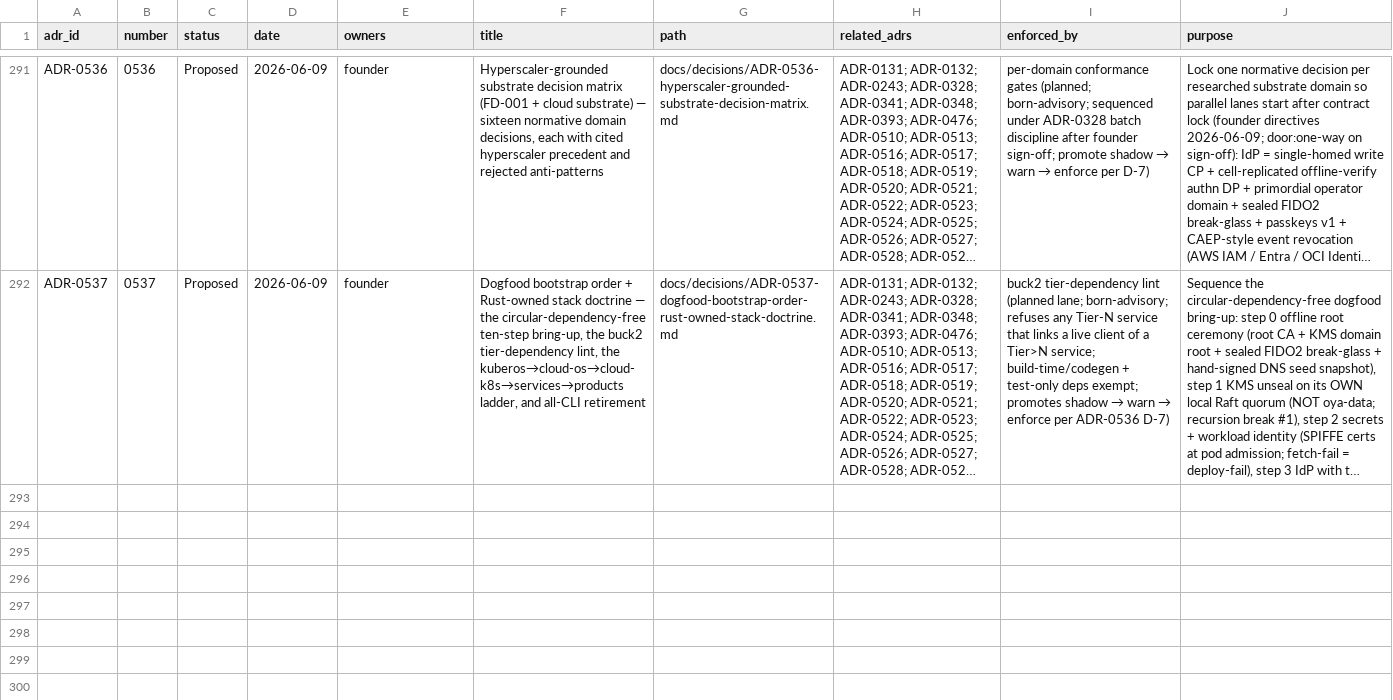
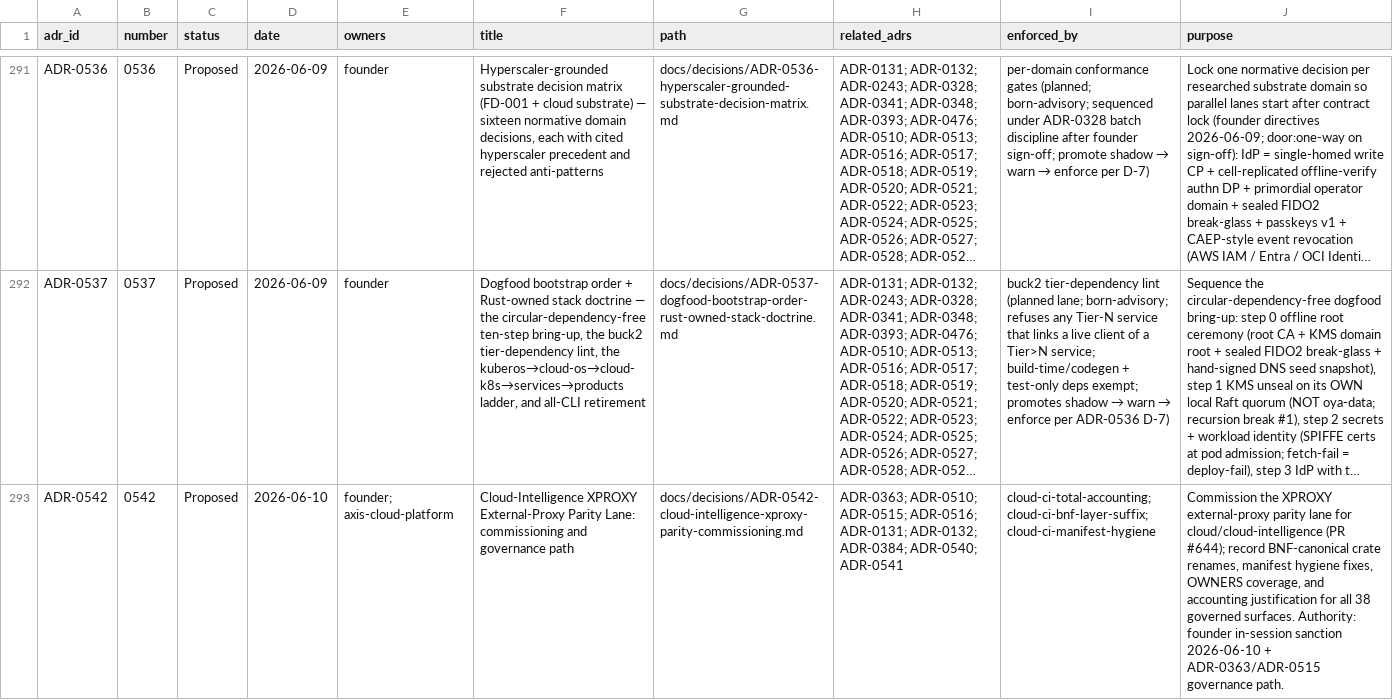
Before and after one commit to oyatie/oyatie, a TSV file: ADR-INVENTORY.tsv, drawn as a sheet; only a part is shown, gaps mark what is left out; long unchanged cells end in …; the diff names each change by its address in the sheet, - before the commit and + after, or states it on an @@ line.

Commit message:
fix(cloud-intelligence): BNF-canonical crate renames, manifest hygiene, OWNERS, ADR-0542
FRIC-1781112000: clears ~90 new accounting-debt keys from PR #644 baseline.

CRATE RENAMES (BNF role suffix justification):
- oya-cloud-intelligence-workers → oya-cloud-intelligence-worker
  role: worker (K8s deployment/controller ownership registry; near-miss plural corrected)
- oya-cloud-intelligence-ops → oya-cloud-intelligence-ops-infrastructure
  role: infrastructure (read-only operational views, DiagnosticSnapshot, MCP toolset;
  no external adapters; ops/admin infrastructure surface)
- oya-cloud-intelligence-tool-compat → oya-cloud-intelligence-tool-compat-kernel
  role: kernel (pure ToolCompatibilityRegistry + classification logic; no I/O, no HTTP)
- oya-cloud-intelligence-translation → oya-cloud-intelligence-translation-kernel
  role: kernel (pure openai↔anthropic↔gemini format translation; no network dependencies)
- oya-cloud-intelligence-wire → oya-cloud-intelligence-wire-kernel
  role: kernel (pure WireProfile/PromptProfile/ThinkingPolicy/PacingPolicy logic; no I/O)

MANIFEST HYGIENE:
- Add [lints] workspace = true to all 5 renamed crates (mirrors kernel/authz-cedar-adapter)
- Add doctest = false under [lib] for oya-cloud-intelligence-gemini-adapter

ACCOUNTING JUSTIFICATION:
- docs/decisions/ADR-0542: commissions the XPROXY lane; lists all 38 governed surfaces
- cloud/cloud-intelligence/OWNERS: adds axis-cloud-platform ownership (clears unowned keys)
- specs/root-hub-pointers.json: adds multispectrum_evidence_cloud_intelligence_xproxy pointer
- evidence/multispectrum/cloud-intelligence-xproxy-20260610-1781062794.json: post-rename paths
- capability-parity JSON files: updated to post-rename crate paths
- ADR-INVENTORY.tsv: adds ADR-0542 entry

ALL USE STATEMENTS, BUCK deps, path refs updated to post-rename names throughout.
Authority: founder in-session sanction 2026-06-10 + ADR-0363/ADR-0515 governance path.

```diff
--- a/ADR-INVENTORY.tsv
+++ b/ADR-INVENTORY.tsv
+row 293: ADR-0542 | 0542 | Proposed | 2026-06-10 | founder; axis-cloud-platform | Cloud-Intelligence XPROXY External-Proxy Parity Lane: commissioning and governance path | docs/decisions/ADR-0542-cloud-intelligence-xproxy-parity-commissioning.md | ADR-0363; ADR-0510; ADR-0515; ADR-0516; ADR-0131; ADR-0132; ADR-0384; ADR-0540; ADR-0541 | cloud-ci-total-accounting; cloud-ci-bnf-layer-suffix; cloud-ci-manifest-hygiene | Commission the XPROXY external-proxy parity lane for cloud/cloud-intelligence (PR #644); record BNF-canonical crate renames, manifest hygiene fixes, OWNERS coverage, and accounting justification for all 38 governed surfaces. Authority: founder in-session sanction 2026-06-10 + ADR-0363/ADR-0515 governance path.
```
Also changed, not shown: 30 other files.
